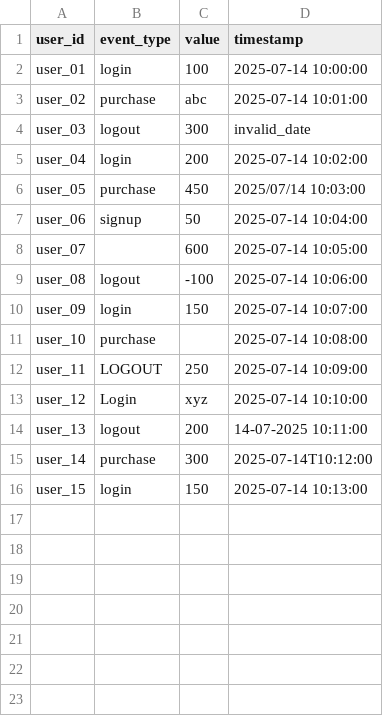
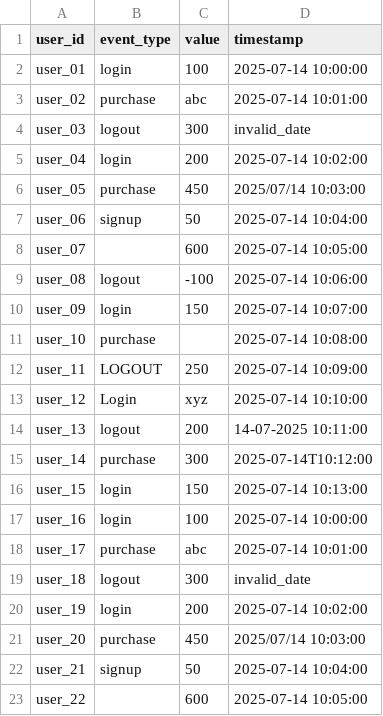
Before and after one commit to neojarvis-testing/dafeedcabfefcfaebbbacfeabfdcecda, a CSV file: StreamCheck/data.csv, drawn as a sheet; the diff names each change by its address in the sheet, - before the commit and + after, or states it on an @@ line.

```diff
--- a/StreamCheck/data.csv
+++ b/StreamCheck/data.csv
+row 17: user_16 | login | 100 | 2025-07-14 10:00:00
+row 18: user_17 | purchase | abc | 2025-07-14 10:01:00
+row 19: user_18 | logout | 300 | invalid_date
+row 20: user_19 | login | 200 | 2025-07-14 10:02:00
+row 21: user_20 | purchase | 450 | 2025/07/14 10:03:00
+row 22: user_21 | signup | 50 | 2025-07-14 10:04:00
+row 23: user_22 |  | 600 | 2025-07-14 10:05:00
```
Also changed, not shown: 3 other files.
